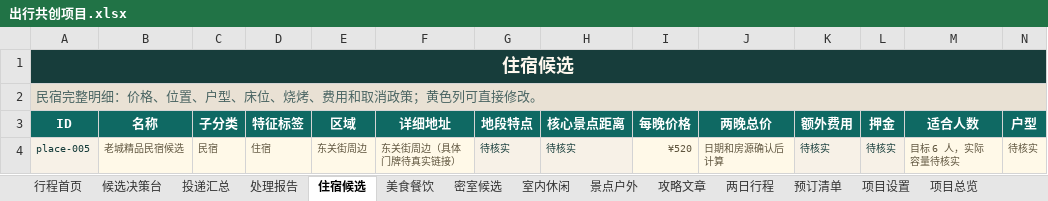
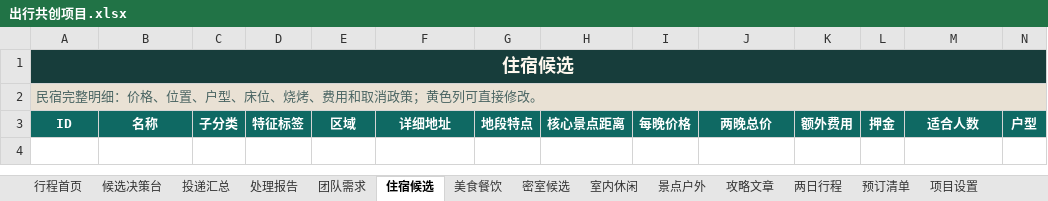
Before and after one commit to ykh-1412/travel-co-creation-studio, an Excel workbook: outputs/019f7eda-a998-7660-a73d-e43b3af67965/出行共创项目.xlsx, sheet 住宿候选, drawn as a sheet; only a part is shown; values as stored, in another font and other column widths than the file's, no borders; rows hold the shown columns only; the diff names each change by its address in the sheet, - before the commit and + after, or states it on an @@ line.

```diff
--- a/outputs/019f7eda-a998-7660-a73d-e43b3af67965/出行共创项目.xlsx (sheet 住宿候选)
+++ b/outputs/019f7eda-a998-7660-a73d-e43b3af67965/出行共创项目.xlsx (sheet 住宿候选)
+sheet tab: 团队需求
-row 4: place-005 | 老城精品民宿候选 | 民宿 | 住宿 | 东关街周边 | 东关街周边（具体门牌待真实链接） | 待核实 | 待核实 | ¥520 | 日期和房源确认后计算 | 待核实 | 待核实 | 目标 6 人，实际容量待核实 | 待核实
```
Also changed, not shown: sheet 密室候选, sheet 美食餐饮, sheet 候选决策台, sheet 项目总览, sheet 攻略文章, sheet 景点户外, 2 more sheets, 12 other files.
